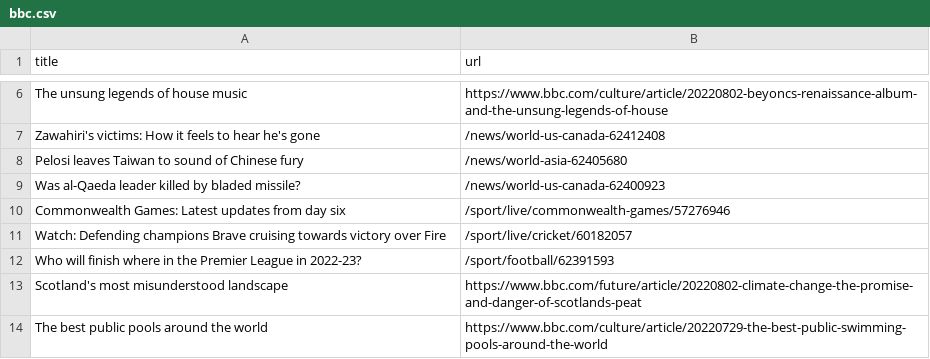
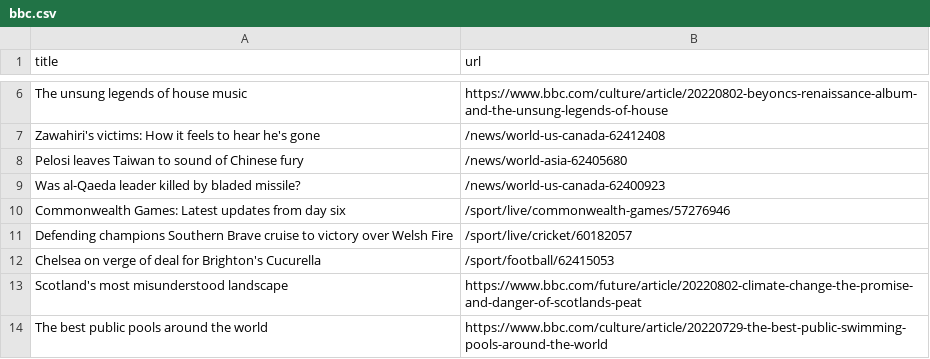
Before and after one commit to ErichBuergler/automatic-scraper-bbc, a CSV file: bbc.csv, drawn as a sheet; only a part is shown, gaps mark what is left out.

```diff
--- a/bbc.csv
+++ b/bbc.csv
@@ -10,4 +10,4 @@ Was al-Qaeda leader killed by bladed missile?,/news/world-us-canada-62400923
 Commonwealth Games: Latest updates from day six,/sport/live/commonwealth-games/57276946
-Watch: Defending champions Brave cruising towards victory over Fire,/sport/live/cricket/60182057
-Who will finish where in the Premier League in 2022-23?,/sport/football/62391593
+Defending champions Southern Brave cruise to victory over Welsh Fire,/sport/live/cricket/60182057
+Chelsea on verge of deal for Brighton's Cucurella,/sport/football/62415053
 Scotland's most misunderstood landscape,https://www.bbc.com/future/article/20220802-climate-change-the-promise-and-danger-of-scotlands-peat
```
